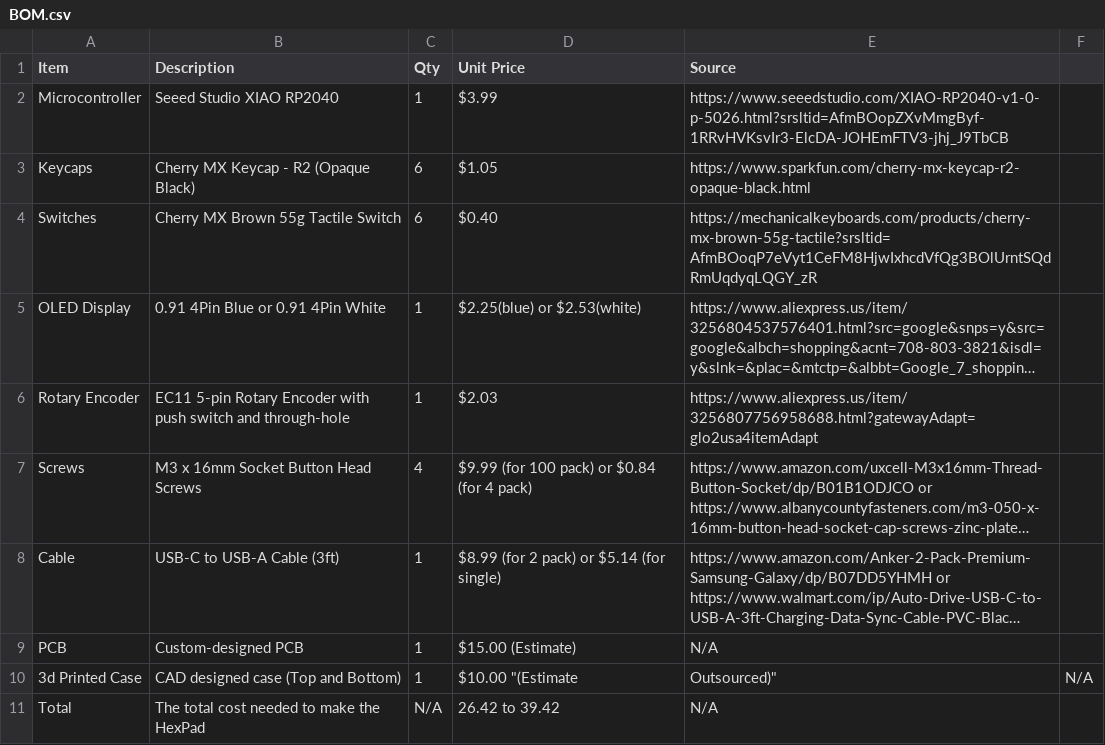
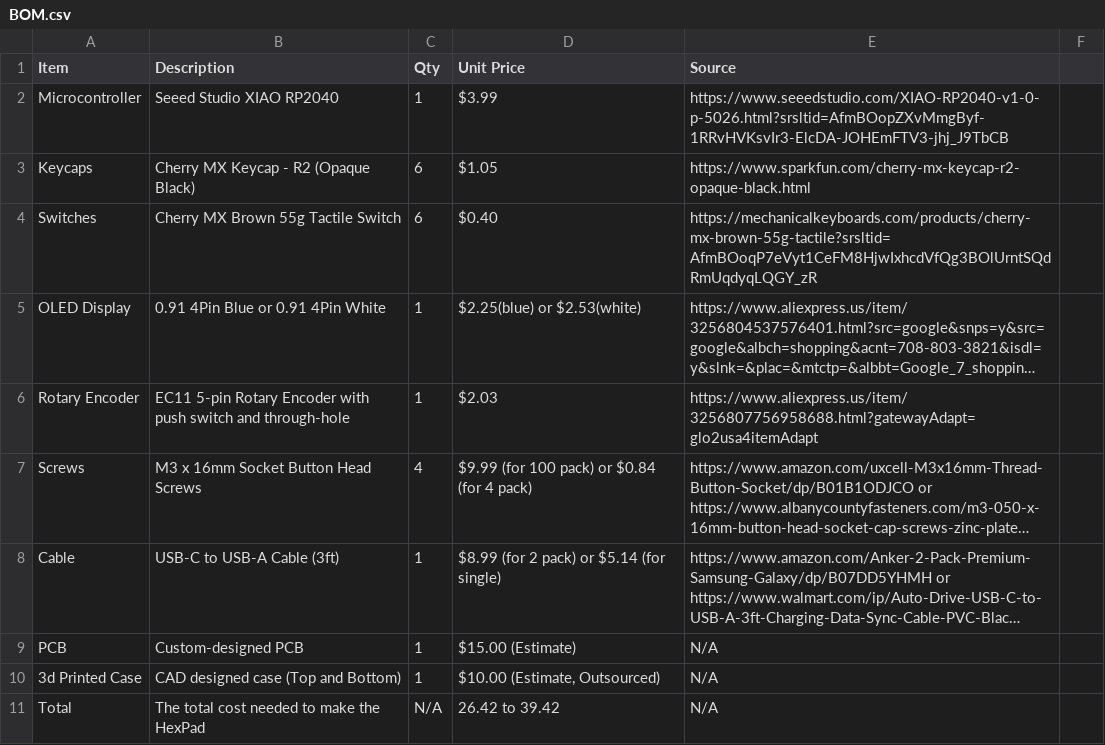
Before and after one commit to araschke001-commits/HexPad, a CSV file: BOM.csv, drawn as a sheet; long unchanged cells end in …; the diff names each change by its address in the sheet, - before the commit and + after, or states it on an @@ line.

Commit message:
Update BOM.csv

```diff
--- a/BOM.csv
+++ b/BOM.csv
-D10 (Unit Price): $10.00 "(Estimate
+D10 (Unit Price): $10.00 (Estimate, Outsourced)
-E10 (Source): Outsourced)"
+E10 (Source): N/A
-F10: N/A
+F10: (empty)
```
